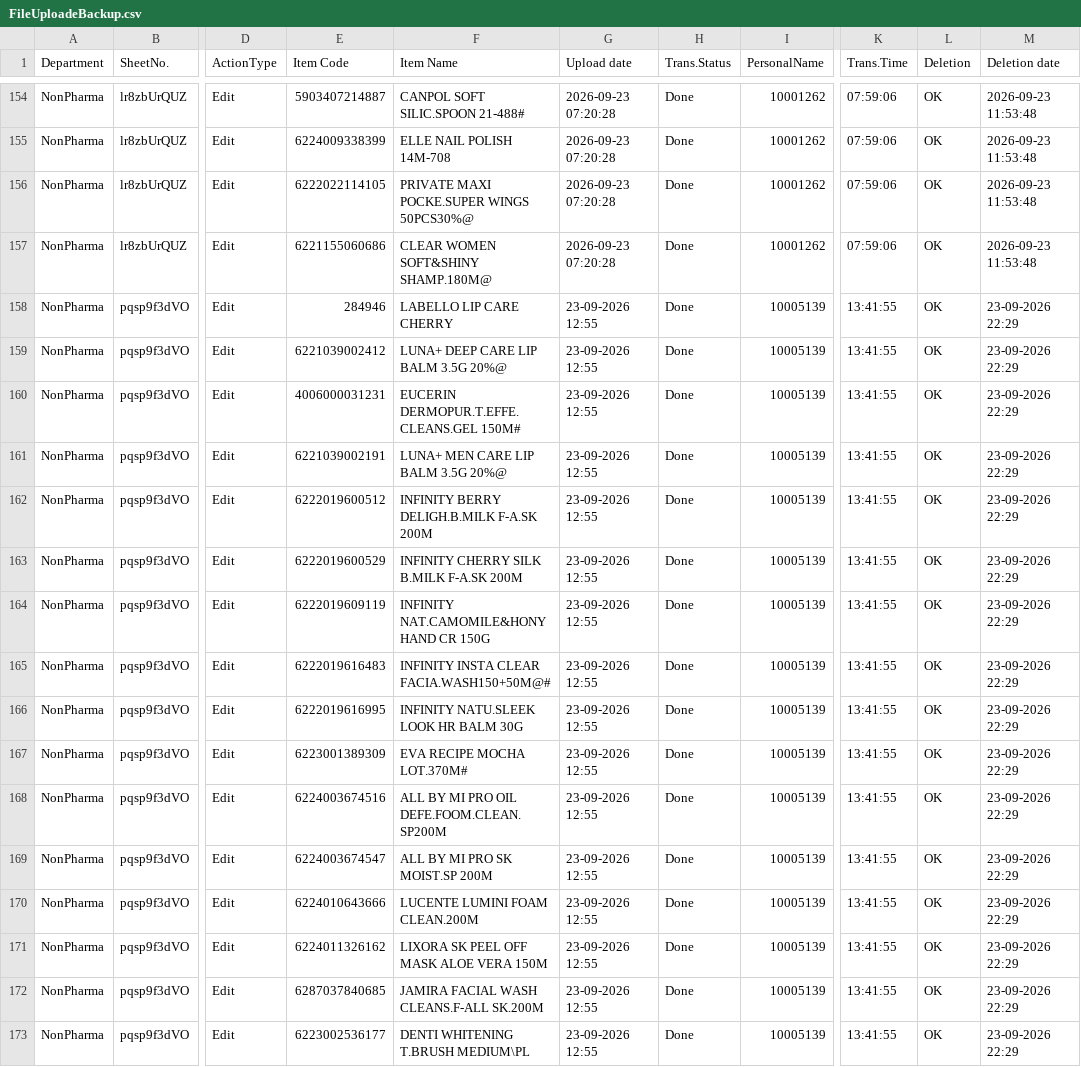
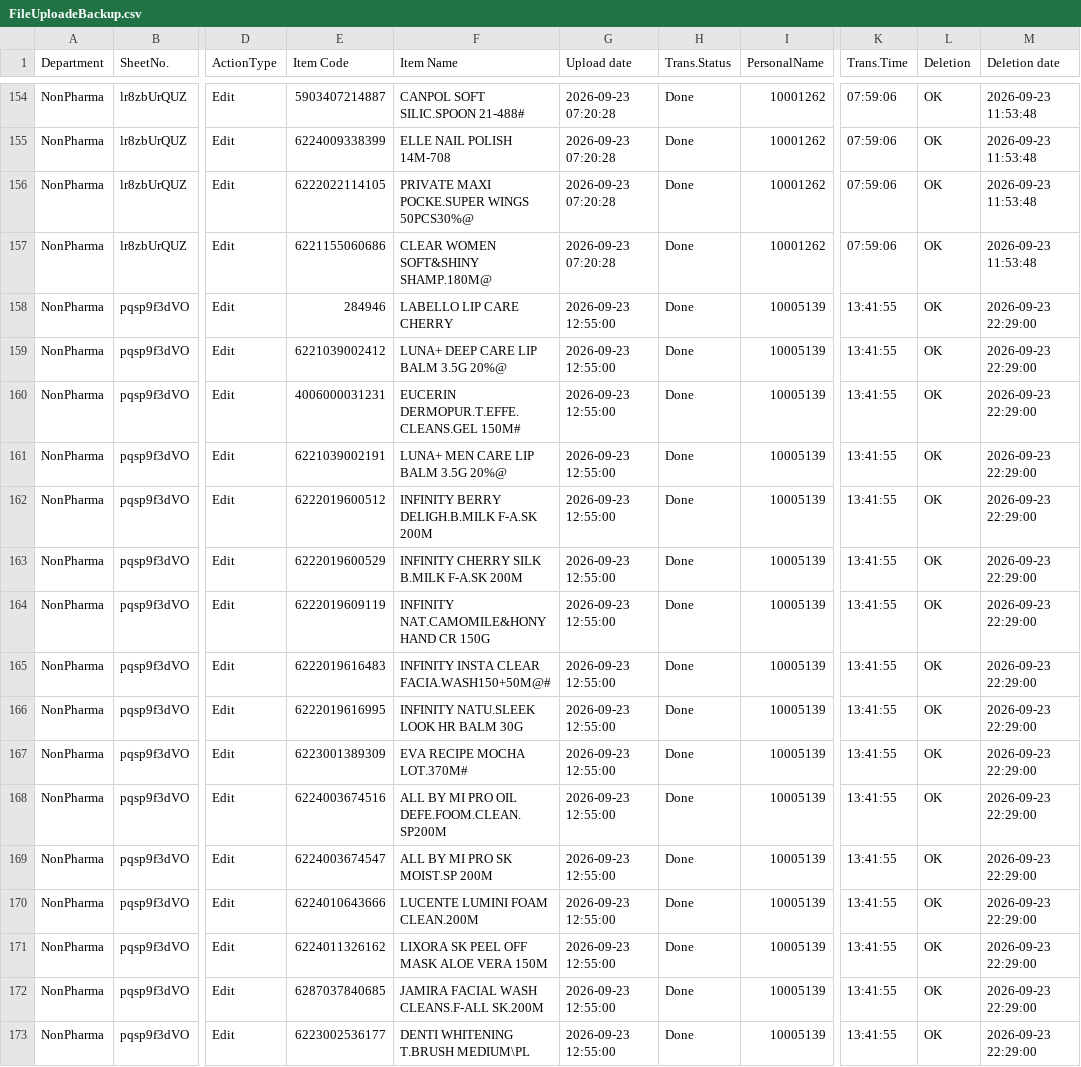
Before and after one commit to sysorapro/warehouse-scanner-Data, a CSV file: FileUploadeBackup.csv, drawn as a sheet; only a part is shown, gaps mark what is left out; the diff names each change by its address in the sheet, - before the commit and + after, or states it on an @@ line.

Commit message:
Update FileUploadeBackup.csv

```diff
--- a/FileUploadeBackup.csv
+++ b/FileUploadeBackup.csv
-G158:G173 (Upload date): 23-09-2026 12:55
+G158:G173 (Upload date): 2026-09-23 12:55:00
-M158:M173 (Deletion date): 23-09-2026 22:29
+M158:M173 (Deletion date): 2026-09-23 22:29:00
```
